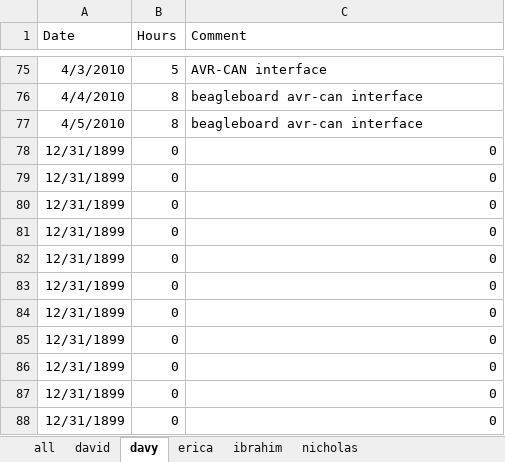
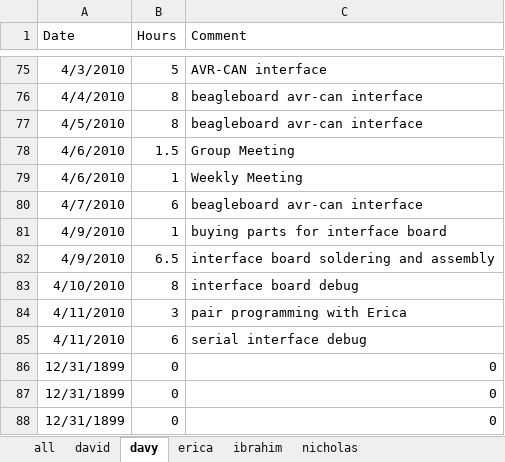
Before and after one commit to minadanesh/apsc496, an Excel workbook: status reports/overall hours report.xlsx, sheet davy, drawn as a sheet; only a part is shown, gaps mark what is left out; values as stored, in another font and other column widths than the file's, no borders; removed rows and columns are numbered as before the commit, all else as after; the diff names each change by its address in the sheet, - before the commit and + after, or states it on an @@ line.

```diff
--- a/status reports/overall hours report.xlsx (sheet davy)
+++ b/status reports/overall hours report.xlsx (sheet davy)
-row 78: 12/31/1899 | 0 | 0
-row 79: 12/31/1899 | 0 | 0
-row 80: 12/31/1899 | 0 | 0
-row 81: 12/31/1899 | 0 | 0
-row 82: 12/31/1899 | 0 | 0
-row 83: 12/31/1899 | 0 | 0
-row 84: 12/31/1899 | 0 | 0
-row 85: 12/31/1899 | 0 | 0
+row 78: 4/6/2010 | 1.5 | Group Meeting
+row 79: 4/6/2010 | 1 | Weekly Meeting
+row 80: 4/7/2010 | 6 | beagleboard avr-can interface
+row 81: 4/9/2010 | 1 | buying parts for interface board
+row 82: 4/9/2010 | 6.5 | interface board soldering and assembly
+row 83: 4/10/2010 | 8 | interface board debug
+row 84: 4/11/2010 | 3 | pair programming with Erica
+row 85: 4/11/2010 | 6 | serial interface debug
```
Also changed, not shown: sheet david, sheet all, sheet erica, charts or pictures, status reports/davy.xlsx, 18 other files.
